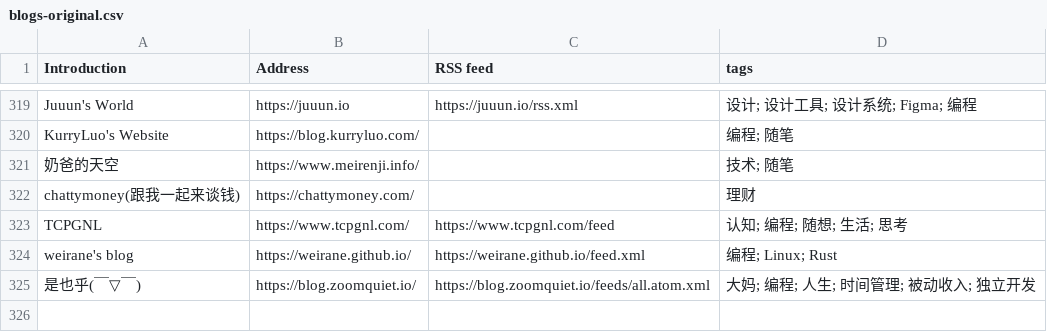
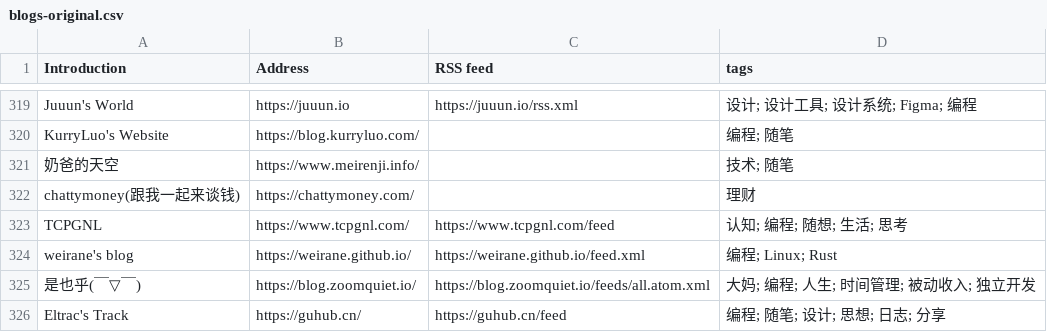
Before and after one commit to shidenggui/bloghub, a CSV file: backend/assets/blogs-original.csv, drawn as a sheet; only a part is shown, gaps mark what is left out; the diff names each change by its address in the sheet, - before the commit and + after, or states it on an @@ line.

Commit message:
:star: Add new site, Eltrac's Track

```diff
--- a/backend/assets/blogs-original.csv
+++ b/backend/assets/blogs-original.csv
+row 326: Eltrac's Track | https://guhub.cn/ | https://guhub.cn/feed | 编程; 随笔; 设计; 思想; 日志; 分享
```
